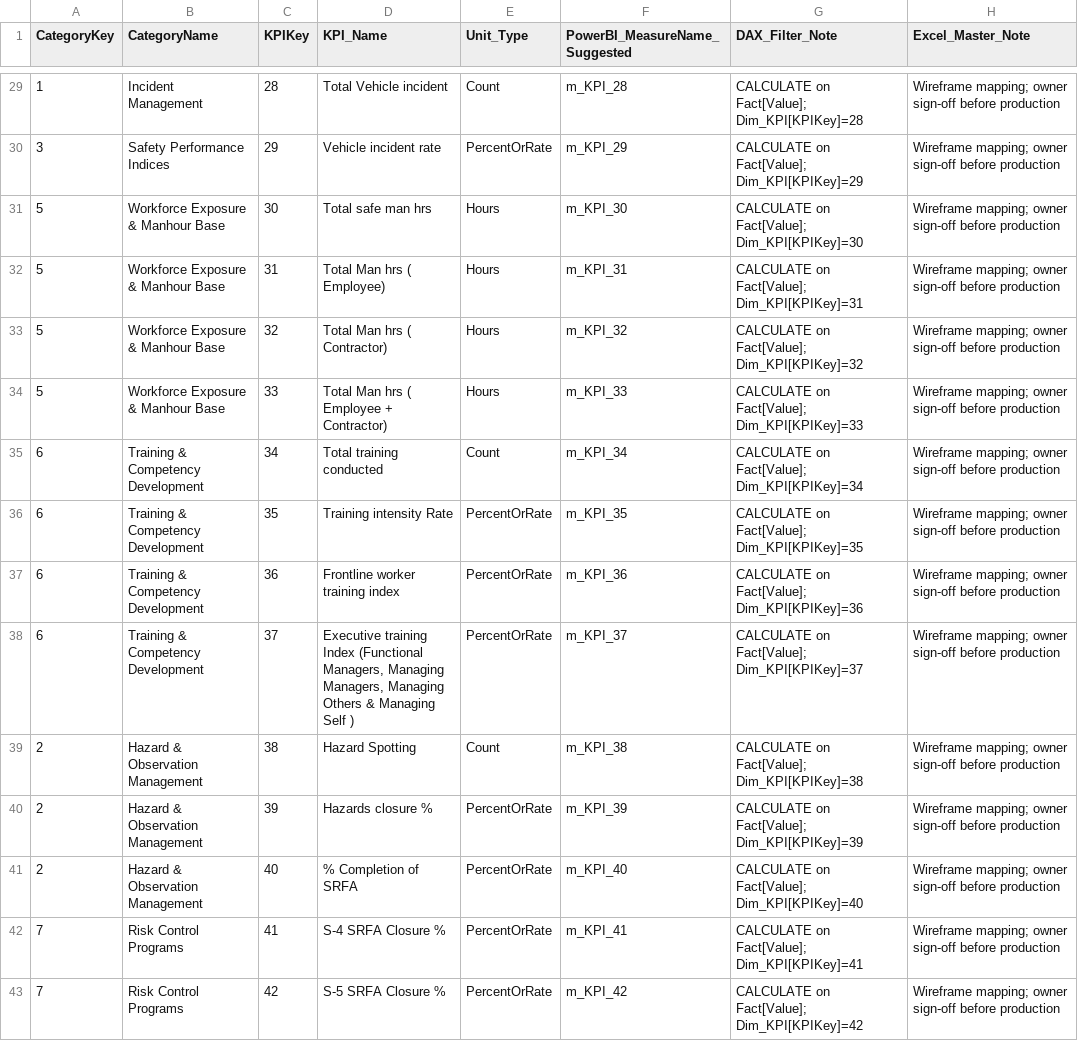
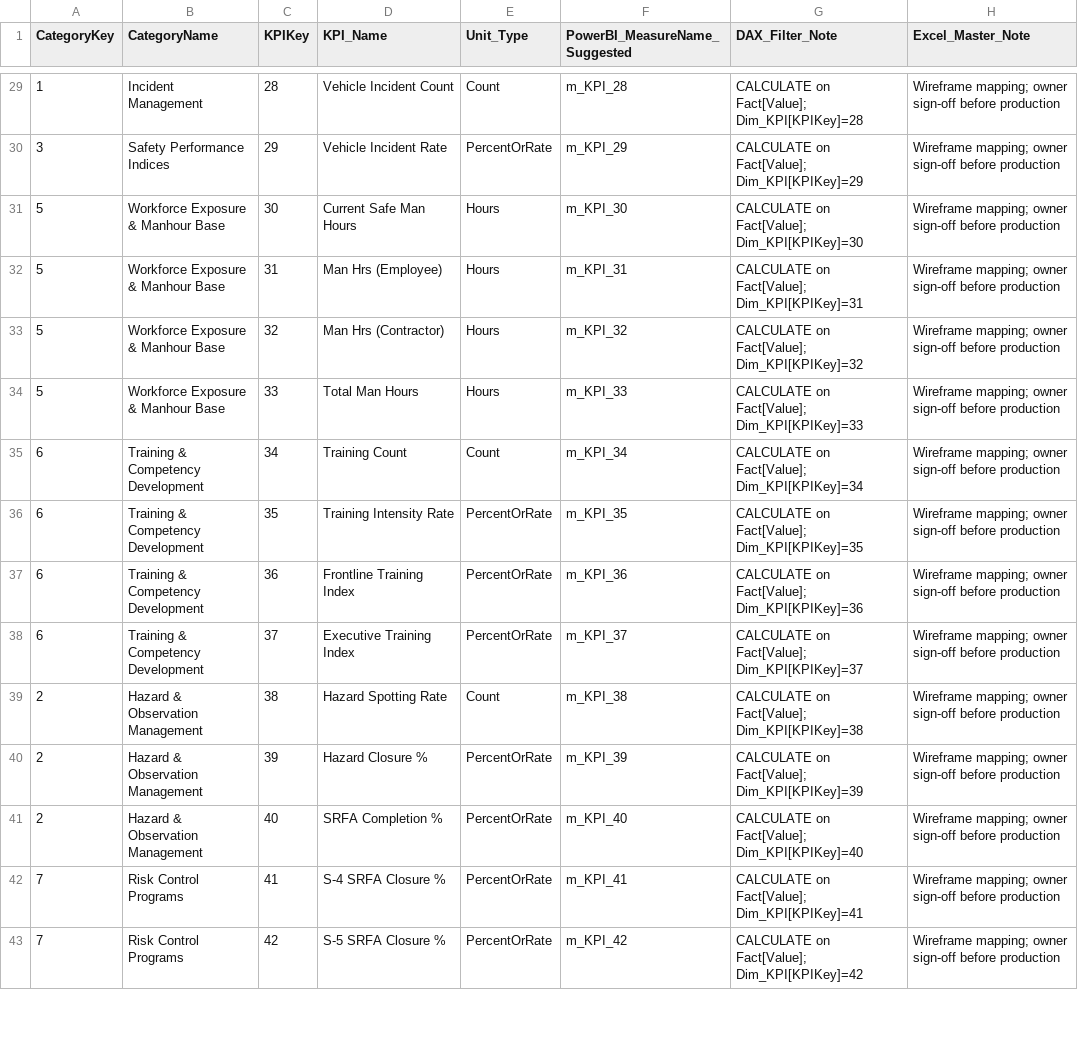
Before and after one commit to abhinandanunawane/Adani-Safety-MIS, a CSV file: PowerBI_Assets/Master_KPI_Measures_Link.csv, drawn as a sheet; only a part is shown, gaps mark what is left out; the diff covers the shown part only.

```diff
--- a/PowerBI_Assets/Master_KPI_Measures_Link.csv
+++ b/PowerBI_Assets/Master_KPI_Measures_Link.csv
@@ -29,14 +29,14 @@
-"1","Incident Management","28","Total Vehicle incident","Count","m_KPI_28","CALCULATE on Fact[Value]; Dim_KPI[KPIKey]=28","Wireframe mapping; owner sign-off before production"
-"3","Safety Performance Indices","29","Vehicle incident rate","PercentOrRate","m_KPI_29","CALCULATE on Fact[Value]; Dim_KPI[KPIKey]=29","Wireframe mapping; owner sign-off before production"
-"5","Workforce Exposure & Manhour Base","30","Total safe man hrs","Hours","m_KPI_30","CALCULATE on Fact[Value]; Dim_KPI[KPIKey]=30","Wireframe mapping; owner sign-off before production"
-"5","Workforce Exposure & Manhour Base","31","Total Man hrs ( Employee)","Hours","m_KPI_31","CALCULATE on Fact[Value]; Dim_KPI[KPIKey]=31","Wireframe mapping; owner sign-off before production"
-"5","Workforce Exposure & Manhour Base","32","Total Man hrs ( Contractor)","Hours","m_KPI_32","CALCULATE on Fact[Value]; Dim_KPI[KPIKey]=32","Wireframe mapping; owner sign-off before production"
-"5","Workforce Exposure & Manhour Base","33","Total Man hrs ( Employee + Contractor)","Hours","m_KPI_33","CALCULATE on Fact[Value]; Dim_KPI[KPIKey]=33","Wireframe mapping; owner sign-off before production"
-"6","Training & Competency Development","34","Total training conducted","Count","m_KPI_34","CALCULATE on Fact[Value]; Dim_KPI[KPIKey]=34","Wireframe mapping; owner sign-off before production"
-"6","Training & Competency Development","35","Training intensity Rate","PercentOrRate","m_KPI_35","CALCULATE on Fact[Value]; Dim_KPI[KPIKey]=35","Wireframe mapping; owner sign-off before production"
-"6","Training & Competency Development","36","Frontline worker training index","PercentOrRate","m_KPI_36","CALCULATE on Fact[Value]; Dim_KPI[KPIKey]=36","Wireframe mapping; owner sign-off before production"
-"6","Training & Competency Development","37","Executive training Index (Functional Managers, Managing Managers, Managing Others & Managing Self )","PercentOrRate","m_KPI_37","CALCULATE on Fact[Value]; Dim_KPI[KPIKey]=37","Wireframe mapping; owner sign-off before production"
-"2","Hazard & Observation Management","38","Hazard Spotting","Count","m_KPI_38","CALCULATE on Fact[Value]; Dim_KPI[KPIKey]=38","Wireframe mapping; owner sign-off before production"
-"2","Hazard & Observation Management","39","Hazards closure %","PercentOrRate","m_KPI_39","CALCULATE on Fact[Value]; Dim_KPI[KPIKey]=39","Wireframe mapping; owner sign-off before production"
-"2","Hazard & Observation Management","40","% Completion of SRFA","PercentOrRate","m_KPI_40","CALCULATE on Fact[Value]; Dim_KPI[KPIKey]=40","Wireframe mapping; owner sign-off before production"
+"1","Incident Management","28","Vehicle Incident Count","Count","m_KPI_28","CALCULATE on Fact[Value]; Dim_KPI[KPIKey]=28","Wireframe mapping; owner sign-off before production"
+"3","Safety Performance Indices","29","Vehicle Incident Rate","PercentOrRate","m_KPI_29","CALCULATE on Fact[Value]; Dim_KPI[KPIKey]=29","Wireframe mapping; owner sign-off before production"
+"5","Workforce Exposure & Manhour Base","30","Current Safe Man Hours","Hours","m_KPI_30","CALCULATE on Fact[Value]; Dim_KPI[KPIKey]=30","Wireframe mapping; owner sign-off before production"
+"5","Workforce Exposure & Manhour Base","31","Man Hrs (Employee)","Hours","m_KPI_31","CALCULATE on Fact[Value]; Dim_KPI[KPIKey]=31","Wireframe mapping; owner sign-off before production"
+"5","Workforce Exposure & Manhour Base","32","Man Hrs (Contractor)","Hours","m_KPI_32","CALCULATE on Fact[Value]; Dim_KPI[KPIKey]=32","Wireframe mapping; owner sign-off before production"
+"5","Workforce Exposure & Manhour Base","33","Total Man Hours","Hours","m_KPI_33","CALCULATE on Fact[Value]; Dim_KPI[KPIKey]=33","Wireframe mapping; owner sign-off before production"
+"6","Training & Competency Development","34","Training Count","Count","m_KPI_34","CALCULATE on Fact[Value]; Dim_KPI[KPIKey]=34","Wireframe mapping; owner sign-off before production"
+"6","Training & Competency Development","35","Training Intensity Rate","PercentOrRate","m_KPI_35","CALCULATE on Fact[Value]; Dim_KPI[KPIKey]=35","Wireframe mapping; owner sign-off before production"
+"6","Training & Competency Development","36","Frontline Training Index","PercentOrRate","m_KPI_36","CALCULATE on Fact[Value]; Dim_KPI[KPIKey]=36","Wireframe mapping; owner sign-off before production"
+"6","Training & Competency Development","37","Executive Training Index","PercentOrRate","m_KPI_37","CALCULATE on Fact[Value]; Dim_KPI[KPIKey]=37","Wireframe mapping; owner sign-off before production"
+"2","Hazard & Observation Management","38","Hazard Spotting Rate","Count","m_KPI_38","CALCULATE on Fact[Value]; Dim_KPI[KPIKey]=38","Wireframe mapping; owner sign-off before production"
+"2","Hazard & Observation Management","39","Hazard Closure %","PercentOrRate","m_KPI_39","CALCULATE on Fact[Value]; Dim_KPI[KPIKey]=39","Wireframe mapping; owner sign-off before production"
+"2","Hazard & Observation Management","40","SRFA Completion %","PercentOrRate","m_KPI_40","CALCULATE on Fact[Value]; Dim_KPI[KPIKey]=40","Wireframe mapping; owner sign-off before production"
 "7","Risk Control Programs","41","S-4 SRFA Closure %","PercentOrRate","m_KPI_41","CALCULATE on Fact[Value]; Dim_KPI[KPIKey]=41","Wireframe mapping; owner sign-off before production"
```
Also changed, not shown: 35 edited cells elsewhere in this file, PowerBI_Assets/Dim_KPI.csv, PowerBI_Assets/Dim_KPI_Category.csv, 14 other files.
